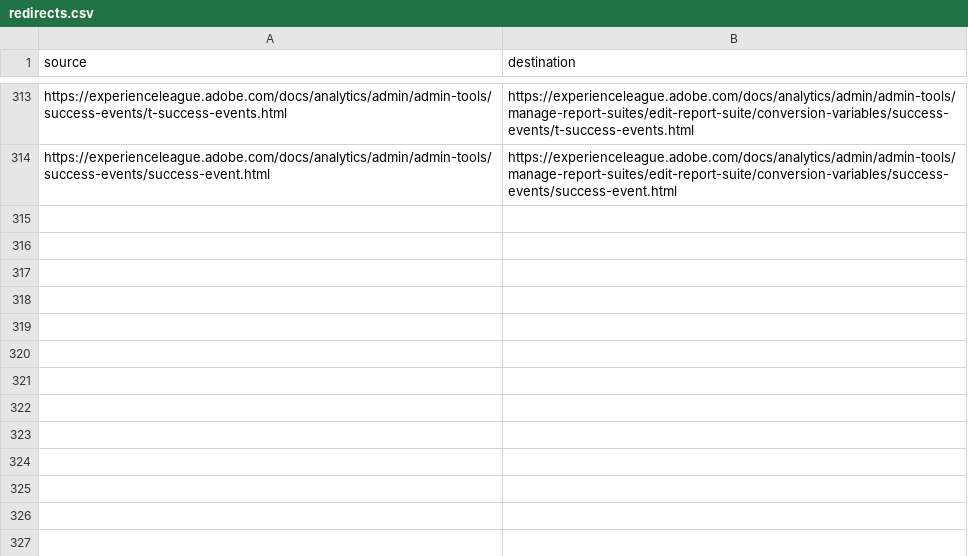
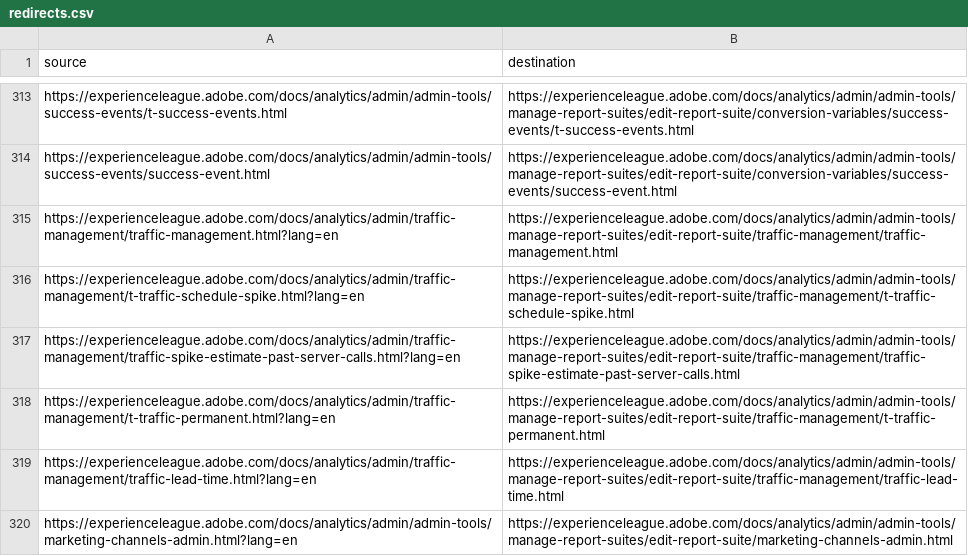
Before and after one commit to AdobeDocs/analytics.nl-NL, a CSV file: redirects.csv, drawn as a sheet; only a part is shown, gaps mark what is left out; the diff names each change by its address in the sheet, - before the commit and + after, or states it on an @@ line.

Commit message:
Sync non localizable files for core commit 282a12026674734d3b9f221695f44e582bc6156e

```diff
--- a/redirects.csv
+++ b/redirects.csv
+row 315: https://experienceleague.adobe.com/docs/analytics/admin/traffic-management/traffic-management.html?lang=en | https://experienceleague.adobe.com/docs/analytics/admin/admin-tools/manage-report-suites/edit-report-suite/traffic-management/traffic-management.html
+row 316: https://experienceleague.adobe.com/docs/analytics/admin/traffic-management/t-traffic-schedule-spike.html?lang=en | https://experienceleague.adobe.com/docs/analytics/admin/admin-tools/manage-report-suites/edit-report-suite/traffic-management/t-traffic-schedule-spike.html
+row 317: https://experienceleague.adobe.com/docs/analytics/admin/traffic-management/traffic-spike-estimate-past-server-calls.html?lang=en | https://experienceleague.adobe.com/docs/analytics/admin/admin-tools/manage-report-suites/edit-report-suite/traffic-management/traffic-spike-estimate-past-server-calls.html
+row 318: https://experienceleague.adobe.com/docs/analytics/admin/traffic-management/t-traffic-permanent.html?lang=en | https://experienceleague.adobe.com/docs/analytics/admin/admin-tools/manage-report-suites/edit-report-suite/traffic-management/t-traffic-permanent.html
+row 319: https://experienceleague.adobe.com/docs/analytics/admin/traffic-management/traffic-lead-time.html?lang=en | https://experienceleague.adobe.com/docs/analytics/admin/admin-tools/manage-report-suites/edit-report-suite/traffic-management/traffic-lead-time.html
+row 320: https://experienceleague.adobe.com/docs/analytics/admin/admin-tools/marketing-channels-admin.html?lang=en | https://experienceleague.adobe.com/docs/analytics/admin/admin-tools/manage-report-suites/edit-report-suite/marketing-channels-admin.html
```
